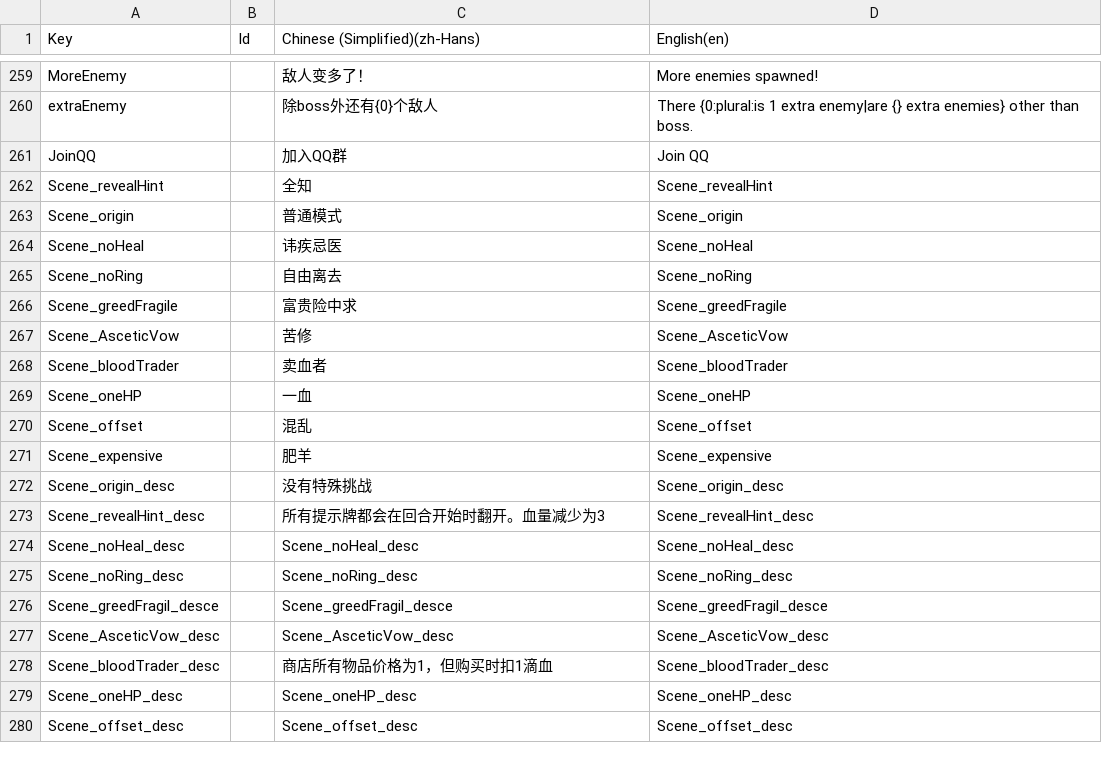
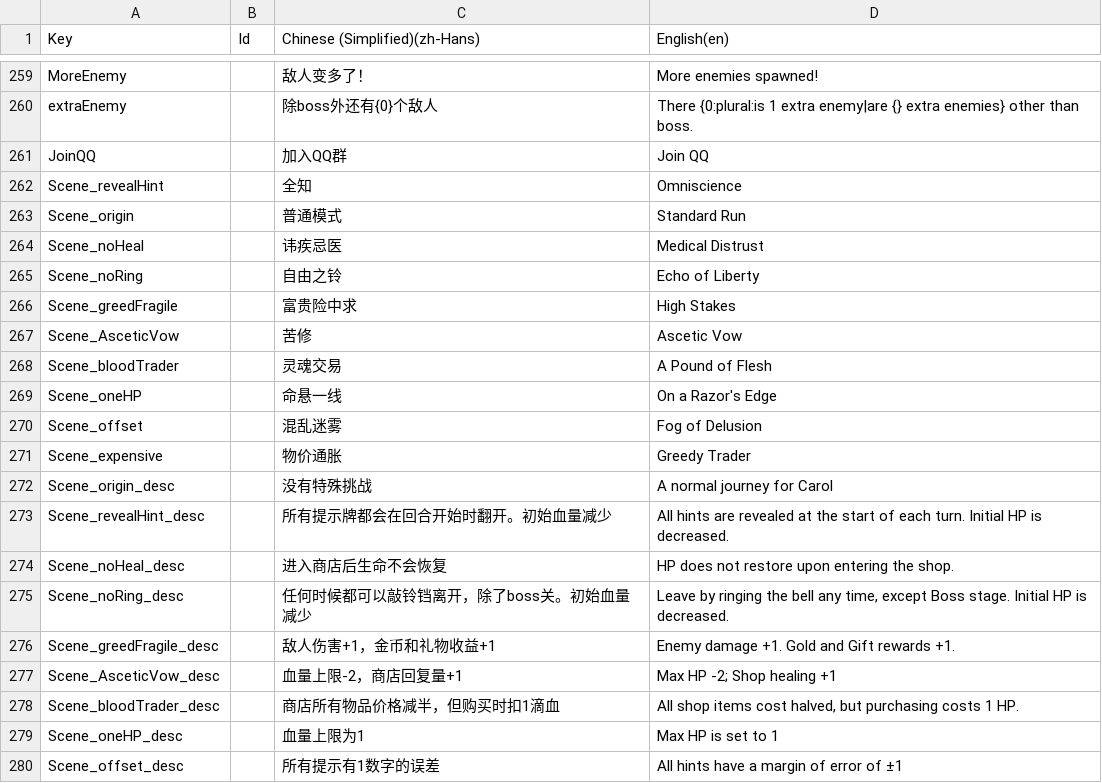
Before and after one commit to shshwdr/christmasLightRing, a CSV file: Assets/Localization/GameText.csv, drawn as a sheet; only a part is shown, gaps mark what is left out; the diff covers the shown part only.

```diff
--- a/Assets/Localization/GameText.csv
+++ b/Assets/Localization/GameText.csv
@@ -261,20 +261,20 @@ extraEnemy,,除boss外还有{0}个敌人, There {0:plural:is 1 extra enemy|are {
 JoinQQ,,加入QQ群,Join QQ
-Scene_revealHint,,全知,Scene_revealHint
-Scene_origin,,普通模式,Scene_origin
-Scene_noHeal,,讳疾忌医,Scene_noHeal
-Scene_noRing,,自由离去,Scene_noRing
-Scene_greedFragile,,富贵险中求,Scene_greedFragile
-Scene_AsceticVow,,苦修,Scene_AsceticVow
-Scene_bloodTrader,,卖血者,Scene_bloodTrader
-Scene_oneHP,,一血,Scene_oneHP
-Scene_offset,,混乱,Scene_offset
-Scene_expensive,,肥羊,Scene_expensive
-Scene_origin_desc,,没有特殊挑战,Scene_origin_desc
-Scene_revealHint_desc,,所有提示牌都会在回合开始时翻开。血量减少为3,Scene_revealHint_desc
-Scene_noHeal_desc,,Scene_noHeal_desc,Scene_noHeal_desc
-Scene_noRing_desc,,Scene_noRing_desc,Scene_noRing_desc
-Scene_greedFragil_desce,,Scene_greedFragil_desce,Scene_greedFragil_desce
-Scene_AsceticVow_desc,,Scene_AsceticVow_desc,Scene_AsceticVow_desc
-Scene_bloodTrader_desc,,商店所有物品价格为1，但购买时扣1滴血,Scene_bloodTrader_desc
-Scene_oneHP_desc,,Scene_oneHP_desc,Scene_oneHP_desc
-Scene_offset_desc,,Scene_offset_desc,Scene_offset_desc
+Scene_revealHint,,全知,Omniscience
+Scene_origin,,普通模式,Standard Run
+Scene_noHeal,,讳疾忌医,Medical Distrust
+Scene_noRing,,自由之铃,Echo of Liberty
+Scene_greedFragile,,富贵险中求,High Stakes
+Scene_AsceticVow,,苦修,Ascetic Vow
+Scene_bloodTrader,,灵魂交易,A Pound of Flesh
+Scene_oneHP,,命悬一线,On a Razor's Edge
+Scene_offset,,混乱迷雾,Fog of Delusion
+Scene_expensive,,物价通胀,Greedy Trader
+Scene_origin_desc,,没有特殊挑战,A normal journey for Carol
+Scene_revealHint_desc,,所有提示牌都会在回合开始时翻开。初始血量减少,All hints are revealed at the start of each turn. Initial HP is decreased.
+Scene_noHeal_desc,,进入商店后生命不会恢复,HP does not restore upon entering the shop.
+Scene_noRing_desc,,任何时候都可以敲铃铛离开，除了boss关。初始血量减少,"Leave by ringing the bell any time, except Boss stage. Initial HP is decreased."
+Scene_greedFragile_desc,,敌人伤害+1，金币和礼物收益+1,Enemy damage +1. Gold and Gift rewards +1.
+Scene_AsceticVow_desc,,血量上限-2，商店回复量+1,Max HP -2; Shop healing +1
+Scene_bloodTrader_desc,,商店所有物品价格减半，但购买时扣1滴血,"All shop items cost halved, but purchasing costs 1 HP."
+Scene_oneHP_desc,,血量上限为1,Max HP is set to 1
+Scene_offset_desc,,所有提示有1数字的误差,All hints have a margin of error of ±1
```
Also changed, not shown: 4 edited cells elsewhere in this file, Assets/Resources/csv/scene.csv, Assets/Resources/csv/upgrade.csv, 12 other files.
